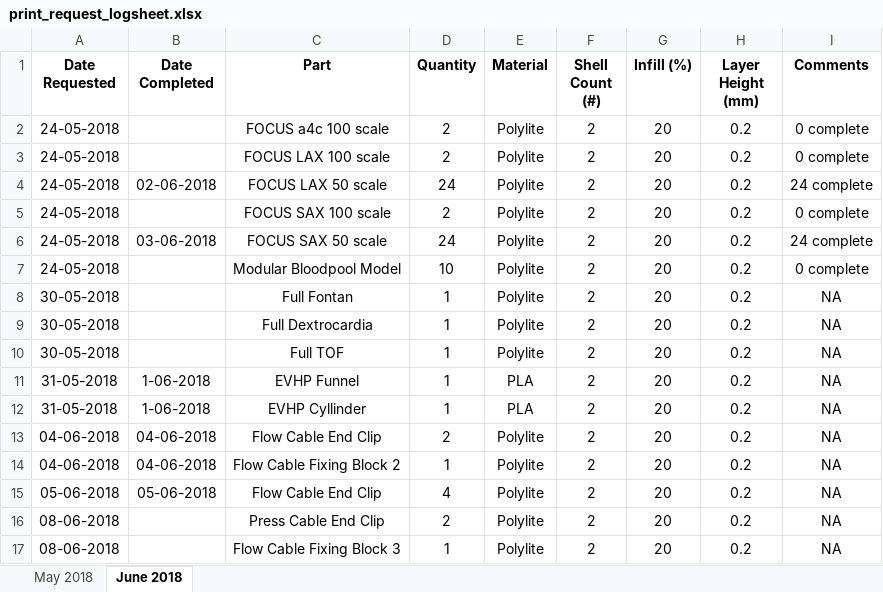
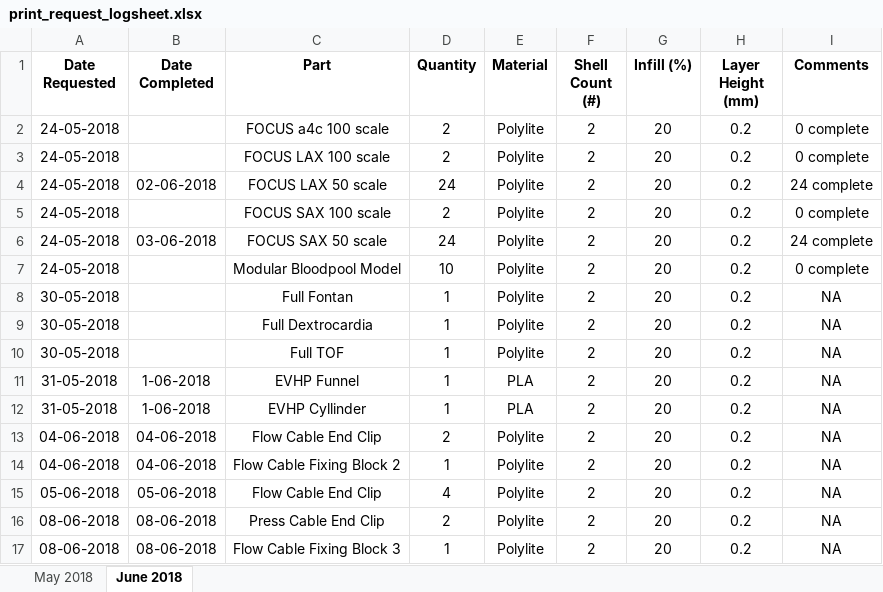
Before and after one commit to jquahian/workshop_req, an Excel workbook: print_request_logsheet.xlsx, sheet June 2018, drawn as a sheet; values as stored, in another font and other column widths than the file's, no borders; the diff names each change by its address in the sheet, - before the commit and + after, or states it on an @@ line.

Commit message:
updated completion for more evhp prints

```diff
--- a/print_request_logsheet.xlsx (sheet June 2018)
+++ b/print_request_logsheet.xlsx (sheet June 2018)
-B16:B17 (Date Completed): (empty)
+B16:B17 (Date Completed): 08-06-2018
```
Also changed, not shown: 1 other file.
